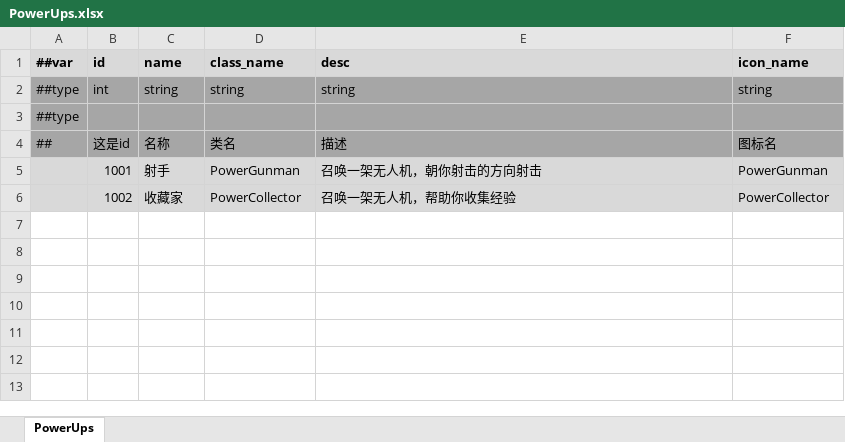
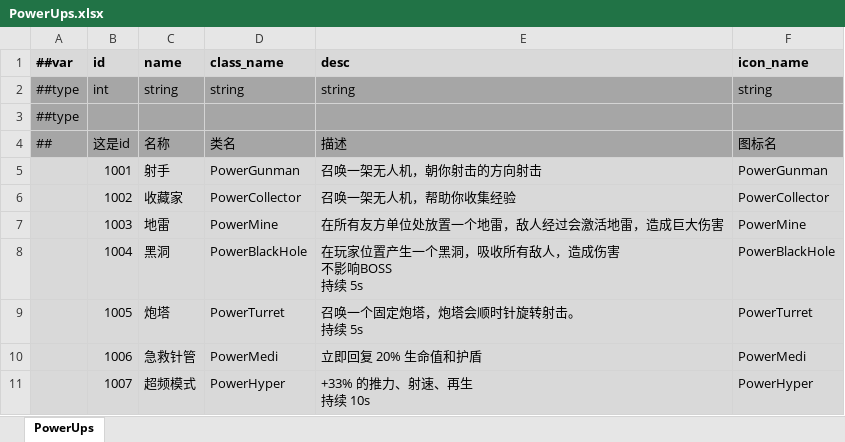
Before and after one commit to Abab-bk/NovaDrift, an Excel workbook: Tools/Luban/Datas/PowerUps.xlsx, sheet PowerUps, drawn as a sheet; values as stored, in another font and other column widths than the file's, no borders; ↵ is a line break in a cell; the diff names each change by its address in the sheet, - before the commit and + after, or states it on an @@ line.

```diff
--- a/Tools/Luban/Datas/PowerUps.xlsx (sheet PowerUps)
+++ b/Tools/Luban/Datas/PowerUps.xlsx (sheet PowerUps)
+row 7:  | 1003 | 地雷 | PowerMine | 在所有友方单位处放置一个地雷，敌人经过会激活地雷，造成巨大伤害 | PowerMine
+row 8:  | 1004 | 黑洞 | PowerBlackHole | 在玩家位置产生一个黑洞，吸收所有敌人，造成伤害 ↵ 不影响BOSS ↵ 持续 5s | PowerBlackHole
+row 9:  | 1005 | 炮塔 | PowerTurret | 召唤一个固定炮塔，炮塔会顺时针旋转射击。 ↵ 持续 5s | PowerTurret
+row 10:  | 1006 | 急救针管 | PowerMedi | 立即回复 20% 生命值和护盾 | PowerMedi
+row 11:  | 1007 | 超频模式 | PowerHyper | +33% 的推力、射速、再生 ↵ 持续 10s | PowerHyper
```
Also changed, not shown: 16 other files.
